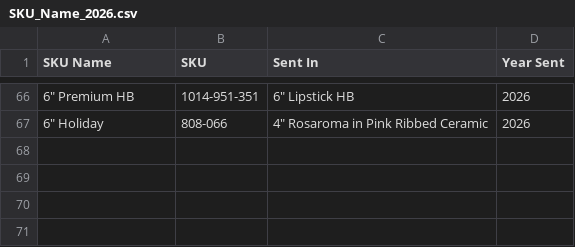
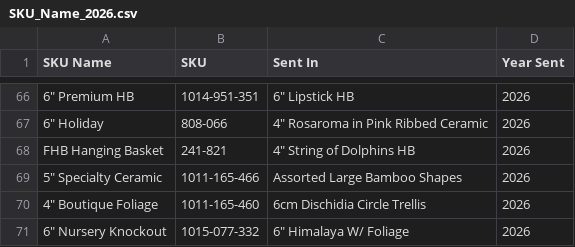
Before and after one commit to HF-HPA/HPA-SKU-CATALOGUE, a CSV file: SKU_Name_2026.csv, drawn as a sheet; only a part is shown, gaps mark what is left out; the diff names each change by its address in the sheet, - before the commit and + after, or states it on an @@ line.

Commit message:
Update SKU_Name_2026.csv

```diff
--- a/SKU_Name_2026.csv
+++ b/SKU_Name_2026.csv
+row 68: FHB Hanging Basket | 241-821 | 4" String of Dolphins HB | 2026
+row 69: 5" Specialty Ceramic | 1011-165-466 | Assorted Large Bamboo Shapes | 2026
+row 70: 4" Boutique Foliage | 1011-165-460 | 6cm Dischidia Circle Trellis | 2026
+row 71: 6" Nursery Knockout | 1015-077-332 | 6" Himalaya W/ Foliage | 2026
```
